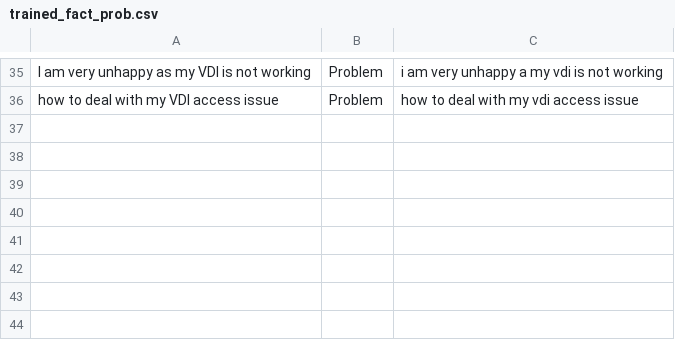
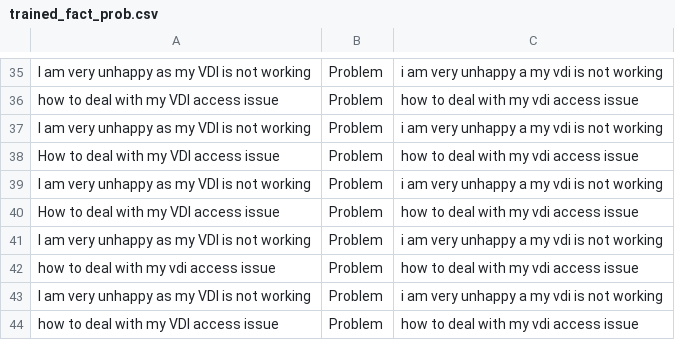
Before and after one commit to DebjitUrinda/METATHON, a CSV file: trained_fact_prob.csv, drawn as a sheet; only a part is shown, gaps mark what is left out.

```diff
--- a/trained_fact_prob.csv
+++ b/trained_fact_prob.csv
@@ -36 +36,9 @@ I am very unhappy as my VDI is not working|Problem|i am very unhappy a my vdi is
 how to deal with my VDI access issue|Problem|how to deal with my vdi access issue
+I am very unhappy as my VDI is not working|Problem|i am very unhappy a my vdi is not working
+How to deal with my VDI access issue|Problem|how to deal with my vdi access issue
+I am very unhappy as my VDI is not working|Problem|i am very unhappy a my vdi is not working
+How to deal with my VDI access issue|Problem|how to deal with my vdi access issue
+I am very unhappy as my VDI is not working|Problem|i am very unhappy a my vdi is not working
+how to deal with my vdi access issue|Problem|how to deal with my vdi access issue
+I am very unhappy as my VDI is not working|Problem|i am very unhappy a my vdi is not working
+how to deal with my VDI access issue|Problem|how to deal with my vdi access issue
```
Also changed, not shown: 2 other files.
